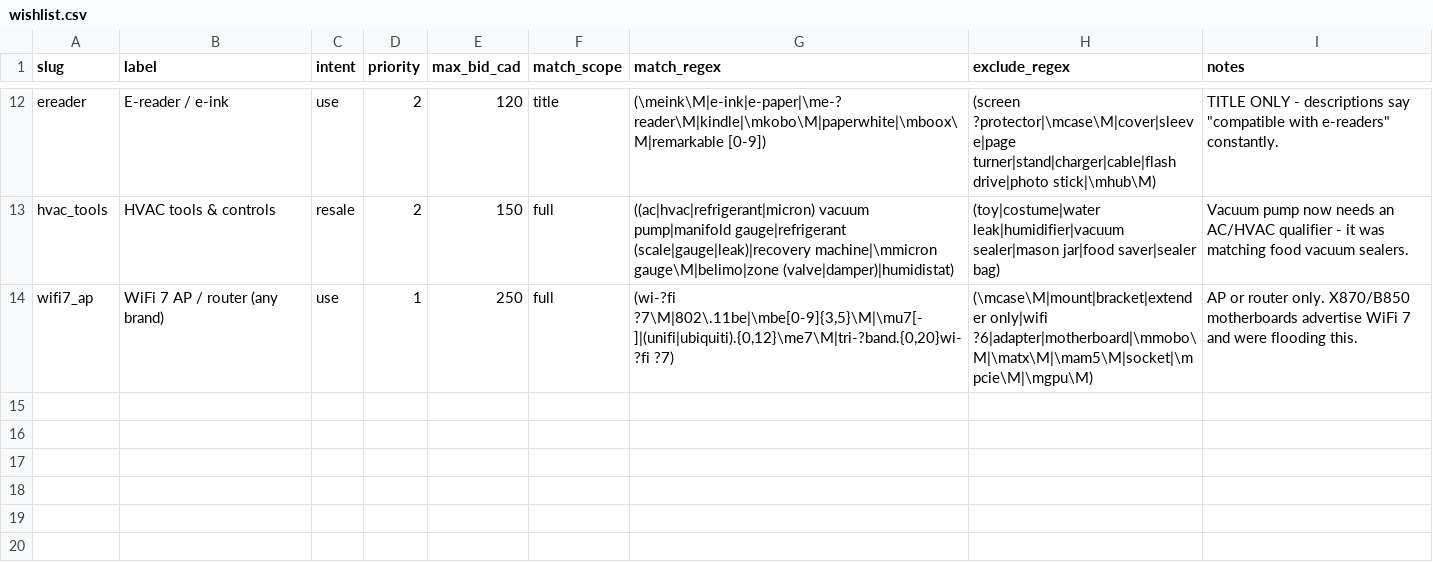
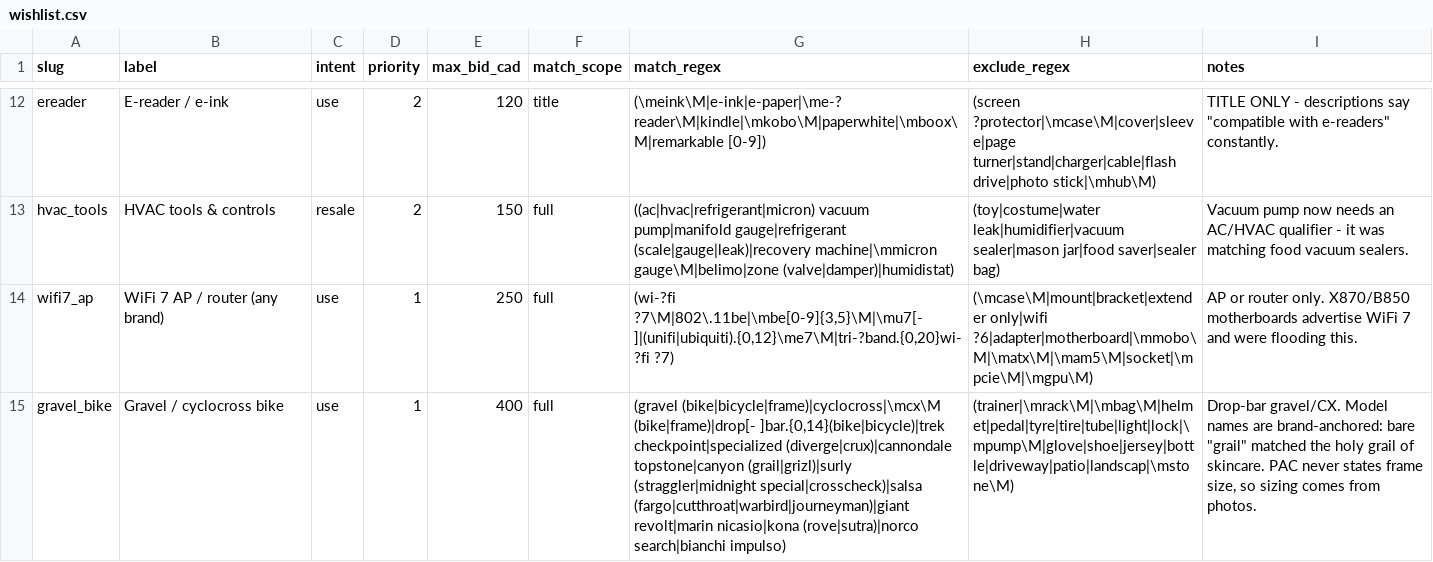
Before and after one commit to greenmushrooms/bargin_sort, a CSV file: data__bargin_sort/seeds/wishlist.csv, drawn as a sheet; only a part is shown, gaps mark what is left out; the diff names each change by its address in the sheet, - before the commit and + after, or states it on an @@ line.

```diff
--- a/data__bargin_sort/seeds/wishlist.csv
+++ b/data__bargin_sort/seeds/wishlist.csv
+row 15: gravel_bike | Gravel / cyclocross bike | use | 1 | 400 | full | (gravel (bike|bicycle|frame)|cyclocross|\mcx\M (bike|frame)|drop[- ]bar.{0,14}(bike|bicycle)|trek checkpoint|specialized (diverge|crux)|cannondale topstone|canyon (grail|grizl)|surly (straggler|midnight special|crosscheck)|salsa (fargo|cutthroat|warbird|journeyman)|giant revolt|marin nicasio|kona (rove|sutra)|norco search|bianchi impulso) | (trainer|\mrack\M|\mbag\M|helmet|pedal|tyre|tire|tube|light|lock|\mpump\M|glove|shoe|jersey|bottle|driveway|patio|landscap|\mstone\M) | Drop-bar gravel/CX. Model names are brand-anchored: bare "grail" matched the holy grail of skincare. PAC never states frame size, so sizing comes from photos.
```
Also changed, not shown: 1 other file.
